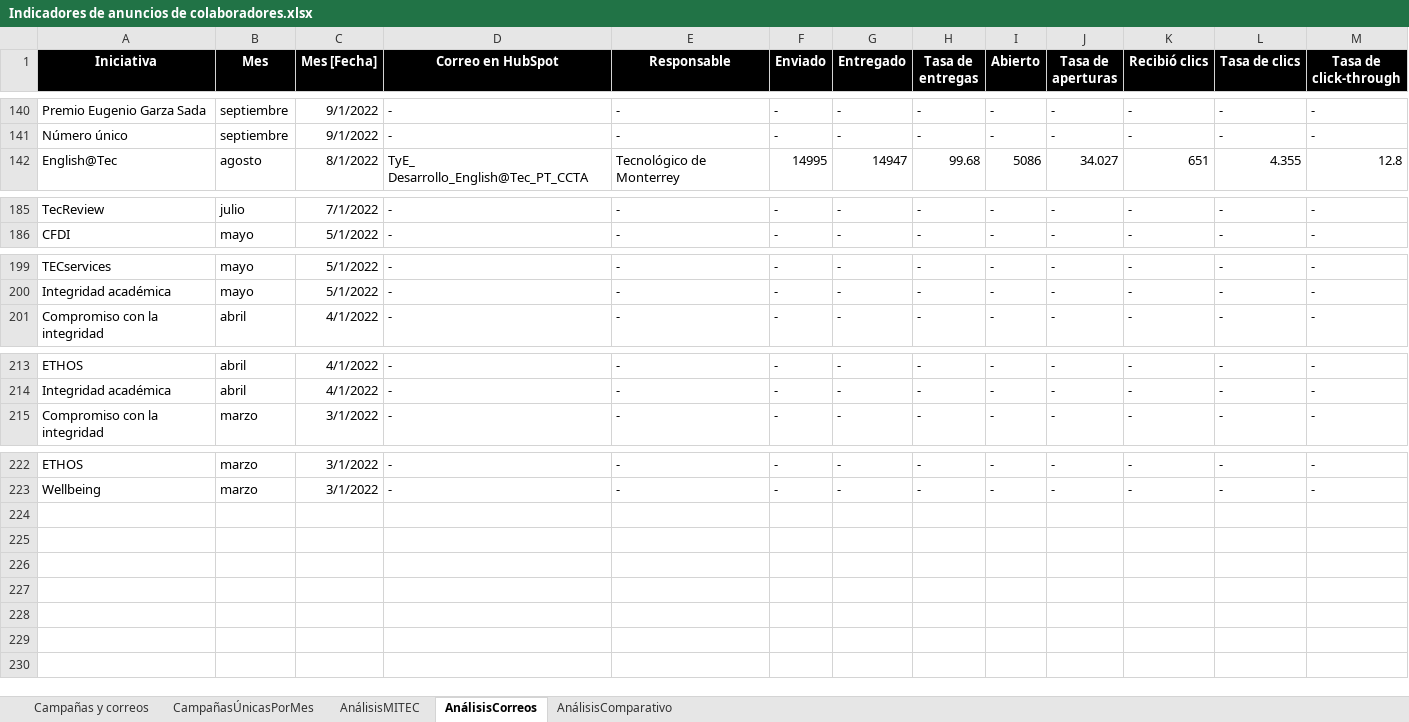
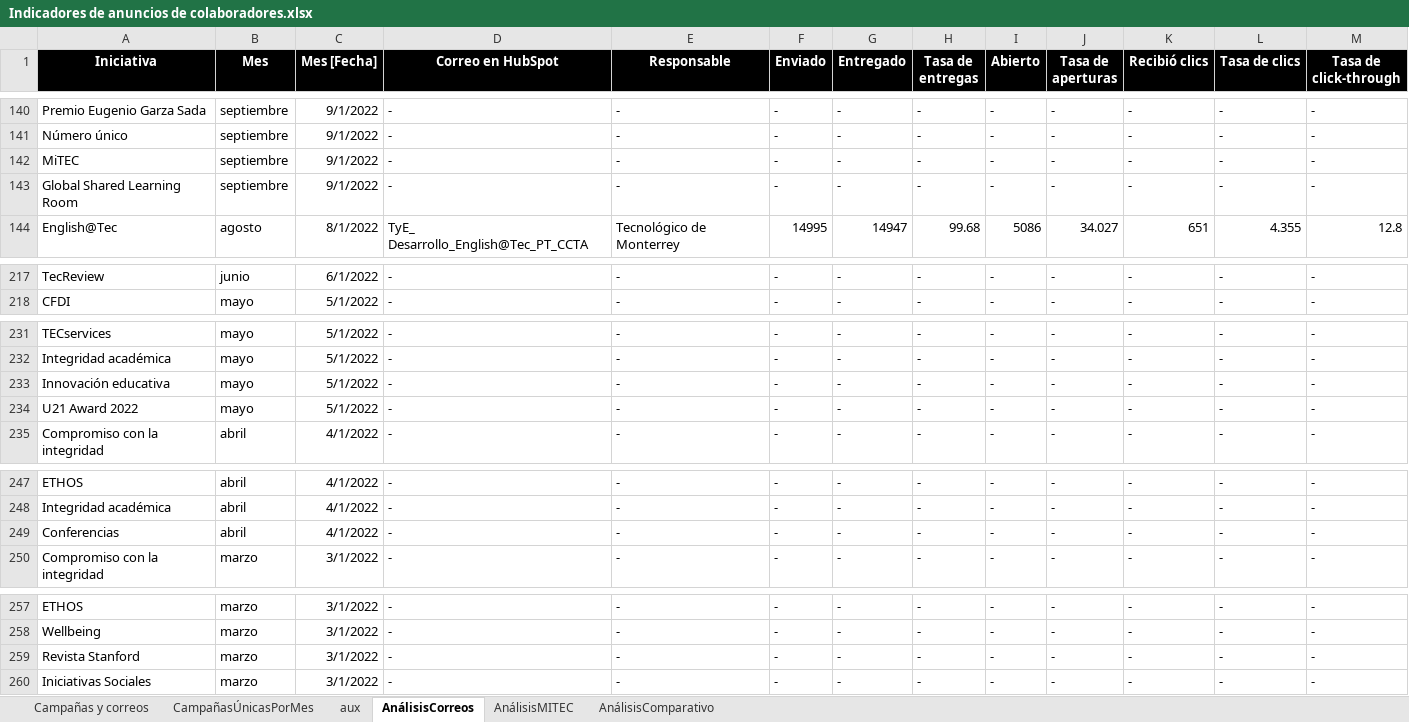
Before and after one commit to AngelAnayaOCI/Dashboards, an Excel workbook: Indicadores de anuncios de colaboradores.xlsx, sheet AnálisisCorreos, drawn as a sheet; only a part is shown, gaps mark what is left out; values as stored, in another font and other column widths than the file's, no borders; addresses are those after the commit; the diff covers the shown part only; the diff names each change by its address in the sheet, - before the commit and + after, or states it on an @@ line.

```diff
--- a/Indicadores de anuncios de colaboradores.xlsx (sheet AnálisisCorreos)
+++ b/Indicadores de anuncios de colaboradores.xlsx (sheet AnálisisCorreos)
@@ sheet tab unhidden: aux @@
@@ sheet tab order changed: Campañas y correos | CampañasÚnicasPorMes | aux | AnálisisCorreos | AnálisisMITEC | AnálisisComparativo @@
+row 142: MiTEC | septiembre | 9/1/2022 | - | - | - | - | - | - | - | - | - | -
+row 143: Global Shared Learning Room | septiembre | 9/1/2022 | - | - | - | - | - | - | - | - | - | -
-B217 (Mes): julio
+B217 (Mes): junio
-C217 (Mes [Fecha]): 7/1/2022
+C217 (Mes [Fecha]): 6/1/2022
+row 233: Innovación educativa | mayo | 5/1/2022 | - | - | - | - | - | - | - | - | - | -
+row 234: U21 Award 2022 | mayo | 5/1/2022 | - | - | - | - | - | - | - | - | - | -
+row 249: Conferencias | abril | 4/1/2022 | - | - | - | - | - | - | - | - | - | -
+row 259: Revista Stanford | marzo | 3/1/2022 | - | - | - | - | - | - | - | - | - | -
+row 260: Iniciativas Sociales | marzo | 3/1/2022 | - | - | - | - | - | - | - | - | - | -
```
Also changed, not shown: 30 added rows and 5 edited cells elsewhere in this sheet, sheet CampañasÚnicasPorMes, sheet Campañas y correos, sheet AnálisisMITEC, formulas that keep their value, hidden cells, 4 other files.
